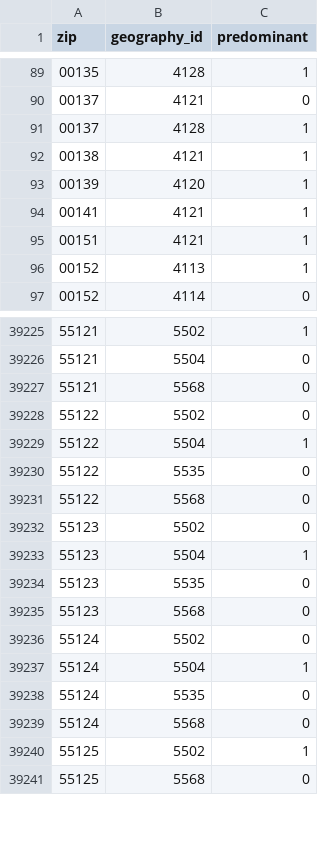
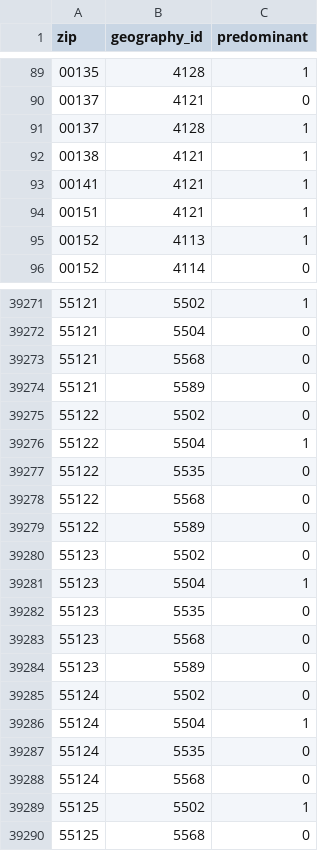
Before and after one commit to rewiringamerica/api.rewiringamerica.org, a CSV file: scripts/data/zip-to-geography-approx.csv, drawn as a sheet; only a part is shown, gaps mark what is left out; removed rows and columns are numbered as before the commit, all else as after; the diff covers the shown part only; the diff names each change by its address in the sheet, - before the commit and + after, or states it on an @@ line.

```diff
--- a/scripts/data/zip-to-geography-approx.csv
+++ b/scripts/data/zip-to-geography-approx.csv
-row 93: 00139 | 4120 | 1
+row 39274: 55121 | 5589 | 0
+row 39279: 55122 | 5589 | 0
+row 39284: 55123 | 5589 | 0
```
Also changed, not shown: 47 added rows elsewhere in this file, 10 other files.
